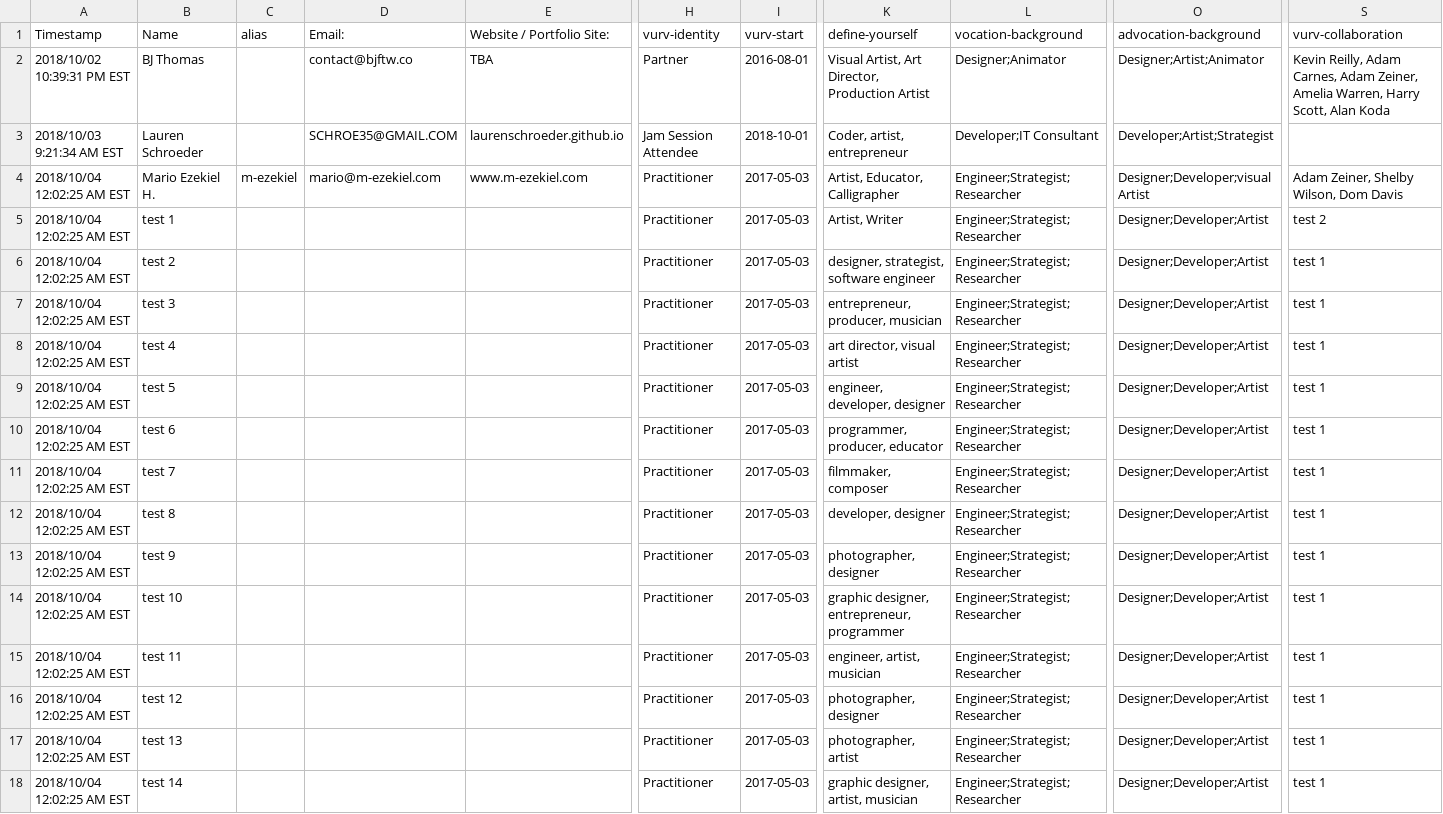
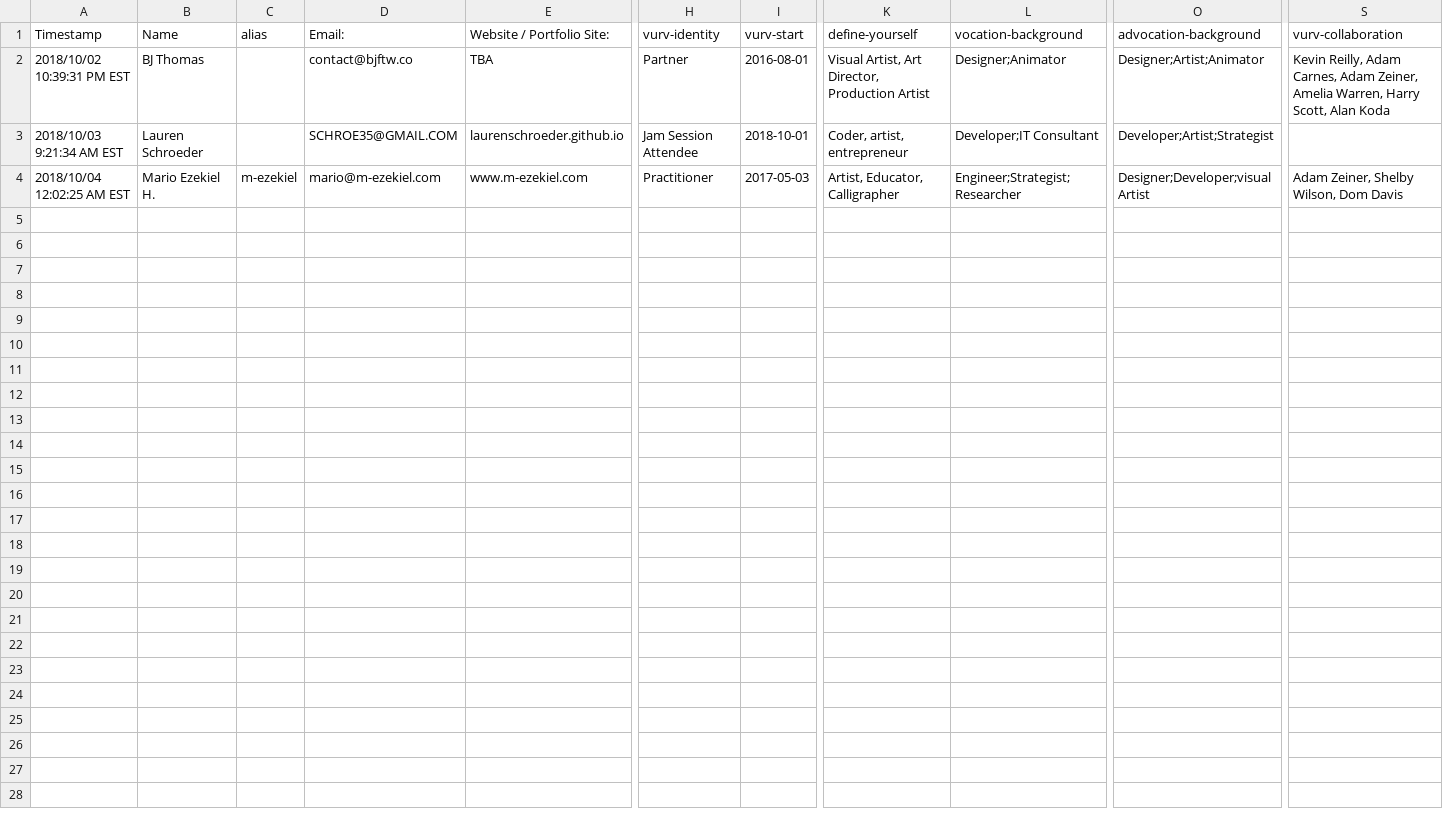
Before and after one commit to vurvco/vurvco.github.io, a CSV file: network-viz/src/data/survey.csv, drawn as a sheet; only a part is shown, gaps mark what is left out; rows hold the shown columns only; the diff names each change by its address in the sheet, - before the commit and + after, or states it on an @@ line.

```diff
--- a/network-viz/src/data/survey.csv
+++ b/network-viz/src/data/survey.csv
-row 5: 2018/10/04 12:02:25 AM EST | test 1 |  |  |  | Practitioner | 2017-05-03 | Artist, Writer | Engineer;Strategist;Researcher | Designer;Developer;Artist | test 2
-row 6: 2018/10/04 12:02:25 AM EST | test 2 |  |  |  | Practitioner | 2017-05-03 | designer, strategist, software engineer | Engineer;Strategist;Researcher | Designer;Developer;Artist | test 1
-row 7: 2018/10/04 12:02:25 AM EST | test 3 |  |  |  | Practitioner | 2017-05-03 | entrepreneur, producer, musician | Engineer;Strategist;Researcher | Designer;Developer;Artist | test 1
-row 8: 2018/10/04 12:02:25 AM EST | test 4 |  |  |  | Practitioner | 2017-05-03 | art director, visual artist | Engineer;Strategist;Researcher | Designer;Developer;Artist | test 1
-row 9: 2018/10/04 12:02:25 AM EST | test 5 |  |  |  | Practitioner | 2017-05-03 | engineer, developer, designer | Engineer;Strategist;Researcher | Designer;Developer;Artist | test 1
-row 10: 2018/10/04 12:02:25 AM EST | test 6 |  |  |  | Practitioner | 2017-05-03 | programmer, producer, educator | Engineer;Strategist;Researcher | Designer;Developer;Artist | test 1
-row 11: 2018/10/04 12:02:25 AM EST | test 7 |  |  |  | Practitioner | 2017-05-03 | filmmaker, composer | Engineer;Strategist;Researcher | Designer;Developer;Artist | test 1
-row 12: 2018/10/04 12:02:25 AM EST | test 8 |  |  |  | Practitioner | 2017-05-03 | developer, designer | Engineer;Strategist;Researcher | Designer;Developer;Artist | test 1
-row 13: 2018/10/04 12:02:25 AM EST | test 9 |  |  |  | Practitioner | 2017-05-03 | photographer, designer | Engineer;Strategist;Researcher | Designer;Developer;Artist | test 1
-row 14: 2018/10/04 12:02:25 AM EST | test 10 |  |  |  | Practitioner | 2017-05-03 | graphic designer, entrepreneur, programmer | Engineer;Strategist;Researcher | Designer;Developer;Artist | test 1
-row 15: 2018/10/04 12:02:25 AM EST | test 11 |  |  |  | Practitioner | 2017-05-03 | engineer, artist, musician | Engineer;Strategist;Researcher | Designer;Developer;Artist | test 1
-row 16: 2018/10/04 12:02:25 AM EST | test 12 |  |  |  | Practitioner | 2017-05-03 | photographer, designer | Engineer;Strategist;Researcher | Designer;Developer;Artist | test 1
-row 17: 2018/10/04 12:02:25 AM EST | test 13 |  |  |  | Practitioner | 2017-05-03 | photographer, artist | Engineer;Strategist;Researcher | Designer;Developer;Artist | test 1
-row 18: 2018/10/04 12:02:25 AM EST | test 14 |  |  |  | Practitioner | 2017-05-03 | graphic designer, artist, musician | Engineer;Strategist;Researcher | Designer;Developer;Artist | test 1
```
Also changed, not shown: network-viz/dist/data/survey.csv, 3 other files.
